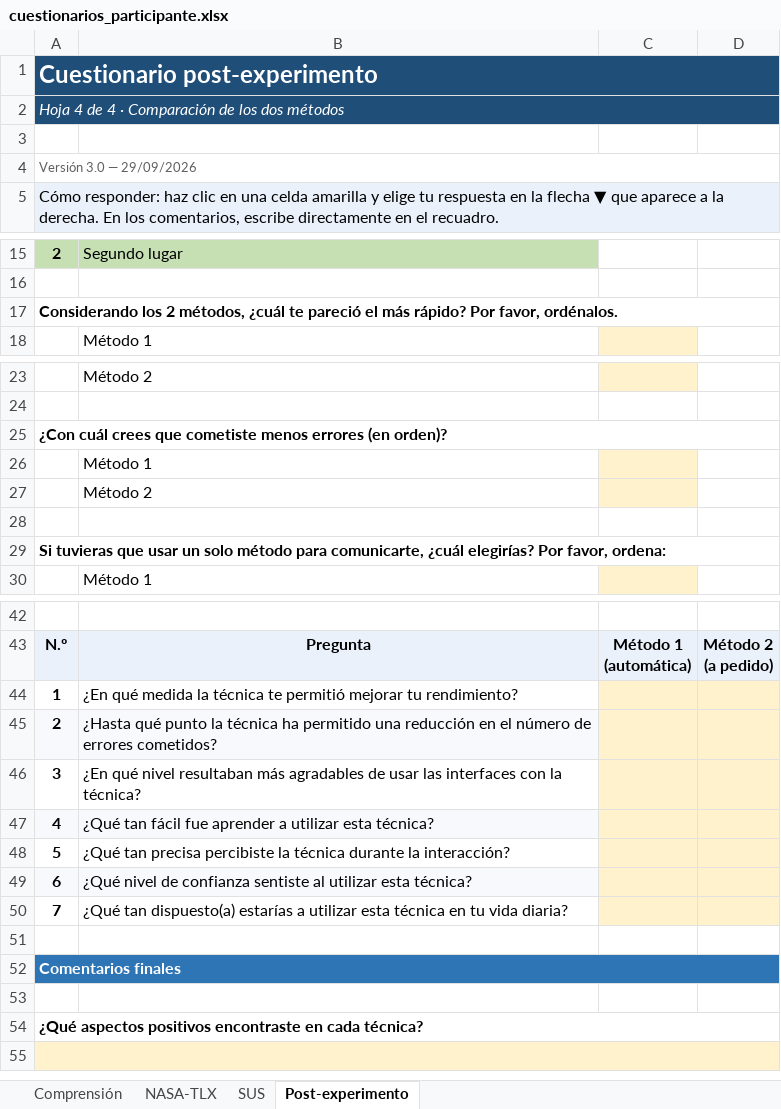
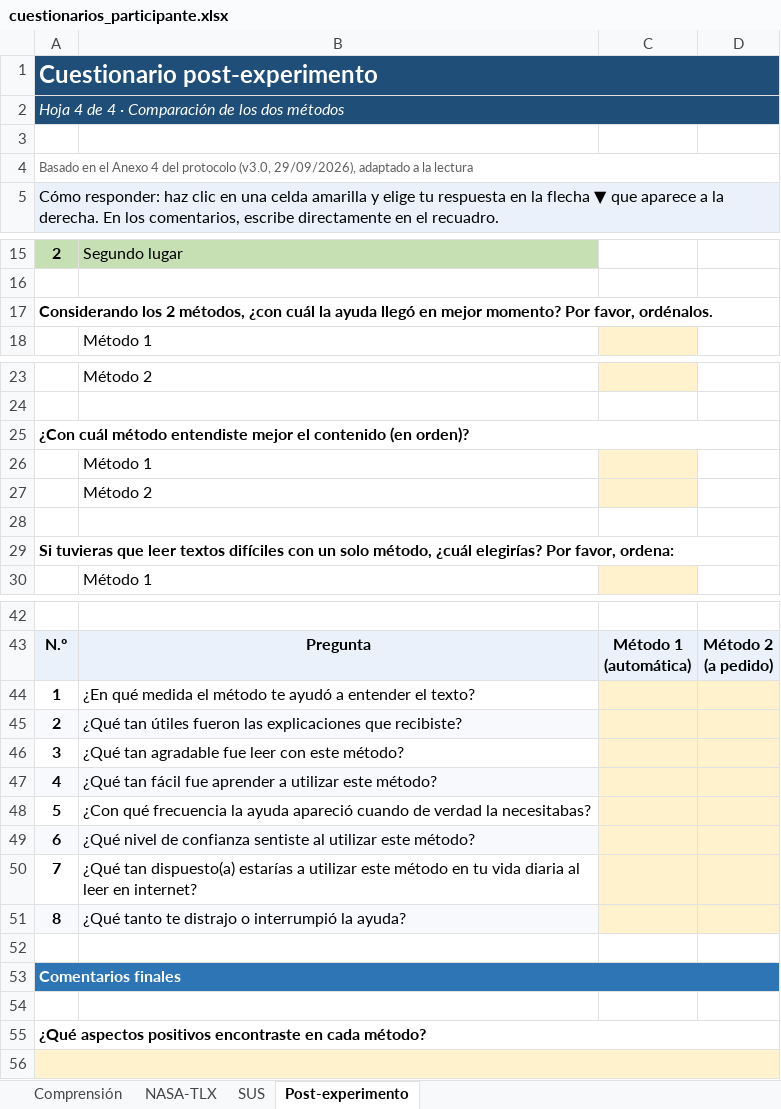
Before and after one commit to diegorivadeneyra/gaze-adaptive-web-assistant, an Excel workbook: evaluation/cuestionarios_participante.xlsx, sheet Post-experimento, drawn as a sheet; only a part is shown, gaps mark what is left out; values as stored, in another font and other column widths than the file's, no borders; addresses are those after the commit; the diff covers the shown part only; the diff names each change by its address in the sheet, - before the commit and + after, or states it on an @@ line.

Commit message:
Listo para pruebas piloto

```diff
--- a/evaluation/cuestionarios_participante.xlsx (sheet Post-experimento)
+++ b/evaluation/cuestionarios_participante.xlsx (sheet Post-experimento)
-A4: Versión 3.0 — 29/09/2026
+A4: Basado en el Anexo 4 del protocolo (v3.0, 29/09/2026), adaptado a la lectura
-A17: …2 métodos, ¿cuál te pareció el más rápido? Por favor,…
+A17: …2 métodos, ¿con cuál la ayuda llegó en mejor momento? Por favor,…
-A25: ¿Con cuál crees que cometiste menos errores (en orden)?
+A25: ¿Con cuál método entendiste mejor el contenido (en orden)?
-A29: …tuvieras que usar un solo método para comunicarte, ¿cuál elegirías?…
+A29: …tuvieras que leer textos difíciles con un solo método, ¿cuál elegirías?…
-B44: …qué medida la técnica te permitió mejorar tu rendimiento?
+B44: …qué medida el método te ayudó a entender el texto?
-B45: ¿Hasta qué punto la técnica ha permitido una reducción en el número de errores cometidos?
+B45: ¿Qué tan útiles fueron las explicaciones que recibiste?
-B46: ¿En qué nivel resultaban más agradables de usar las interfaces con la técnica?
+B46: ¿Qué tan agradable fue leer con este método?
-B47: …a utilizar esta técnica?
+B47: …a utilizar este método?
-B48: ¿Qué tan precisa percibiste la técnica durante la interacción?
+B48: ¿Con qué frecuencia la ayuda apareció cuando de verdad la necesitabas?
-B49: …al utilizar esta técnica?
+B49: …al utilizar este método?
-B50: …a utilizar esta técnica en tu vida diaria?
+B50: …a utilizar este método en tu vida diaria al leer en internet?
+row 51: 8 | ¿Qué tanto te distrajo o interrumpió la ayuda?
-A55: …en cada técnica?
+A55: …en cada método?
```
Also changed, not shown: 1 edited cell elsewhere in this sheet, sheet Comprensión, 9 other files.
